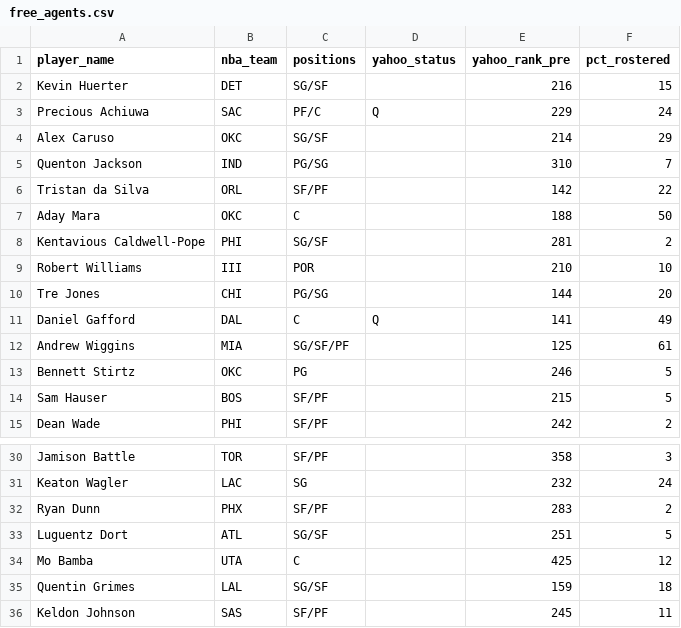
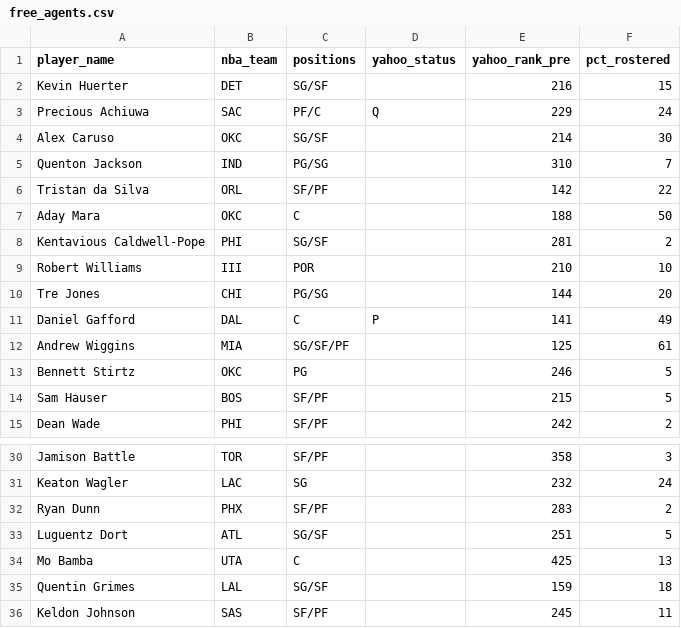
Before and after one commit to chamberneezy/fantasy, a CSV file: data/season/free_agents.csv, drawn as a sheet; only a part is shown, gaps mark what is left out.

Commit message:
Yahoo read on gw 2026-11-15T20:06

```diff
--- a/data/season/free_agents.csv
+++ b/data/season/free_agents.csv
@@ -3,3 +3,3 @@ Kevin Huerter,DET,SG/SF,,216,15
 Precious Achiuwa,SAC,PF/C,Q,229,24
-Alex Caruso,OKC,SG/SF,,214,29
+Alex Caruso,OKC,SG/SF,,214,30
 Quenton Jackson,IND,PG/SG,,310,7
@@ -10,3 +10,3 @@ Robert Williams,III,POR,,210,10
 Tre Jones,CHI,PG/SG,,144,20
-Daniel Gafford,DAL,C,Q,141,49
+Daniel Gafford,DAL,C,P,141,49
 Andrew Wiggins,MIA,SG/SF/PF,,125,61
@@ -33,3 +33,3 @@ Ryan Dunn,PHX,SF/PF,,283,2
 Luguentz Dort,ATL,SG/SF,,251,5
-Mo Bamba,UTA,C,,425,12
+Mo Bamba,UTA,C,,425,13
 Quentin Grimes,LAL,SG/SF,,159,18
```
